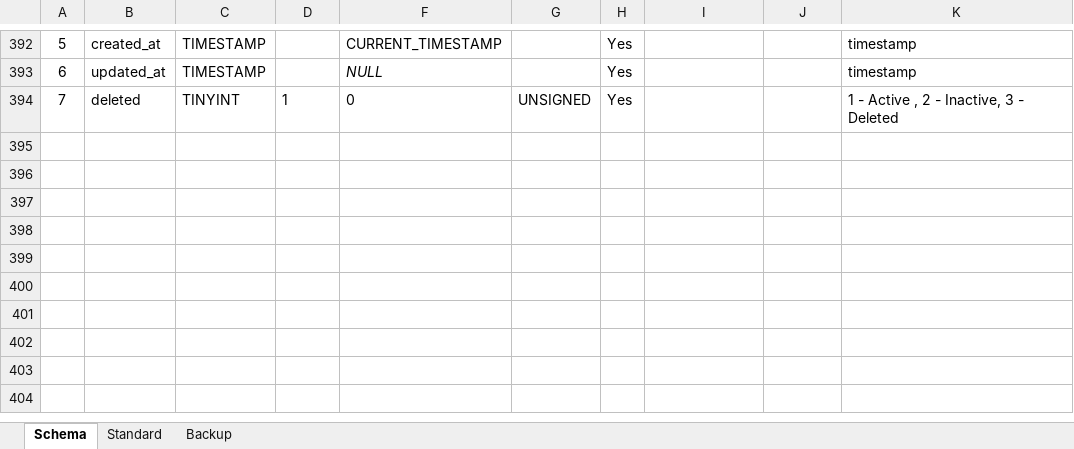
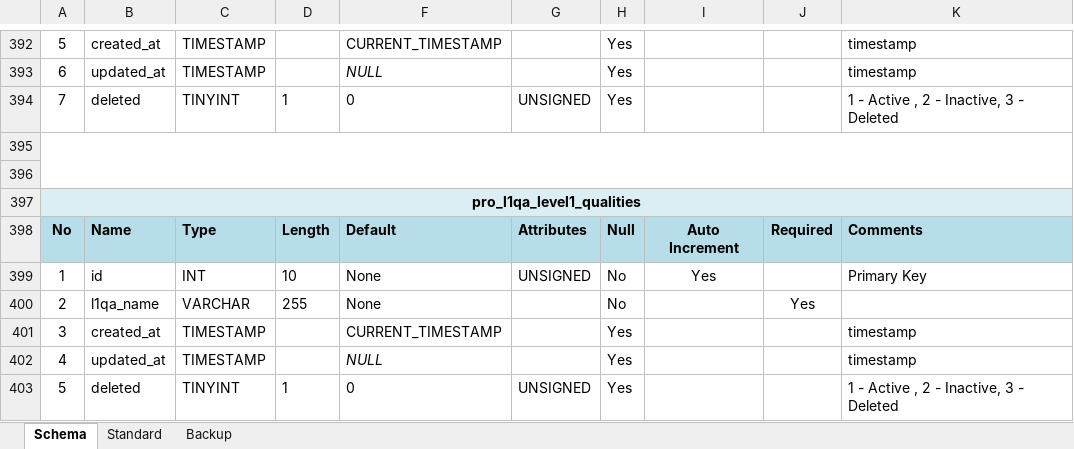
Before and after one commit to inxkrutik/proteendocs, an Excel workbook: Database Schema Proteen.xlsx, sheet Schema, drawn as a sheet; only a part is shown, gaps mark what is left out; values as stored, in another font and other column widths than the file's, no borders; the diff names each change by its address in the sheet, - before the commit and + after, or states it on an @@ line.

Commit message:
Latest

```diff
--- a/Database Schema Proteen.xlsx (sheet Schema)
+++ b/Database Schema Proteen.xlsx (sheet Schema)
+row 395: (empty)
+row 396: (empty)
+row 397: pro_l1qa_level1_qualities
+row 398: No | Name | Type | Length | Default | Attributes | Null | Auto Increment | Required | Comments
+row 399: 1 | id | INT | 10 | None | UNSIGNED | No | Yes |  | Primary Key
+row 400: 2 | l1qa_name | VARCHAR | 255 | None |  | No |  | Yes
+row 401: 3 | created_at | TIMESTAMP |  | CURRENT_TIMESTAMP |  | Yes |  |  | timestamp
+row 402: 4 | updated_at | TIMESTAMP |  | NULL |  | Yes |  |  | timestamp
+row 403: 5 | deleted | TINYINT | 1 | 0 | UNSIGNED | Yes |  |  | 1 - Active , 2 - Inactive, 3 - Deleted
```
